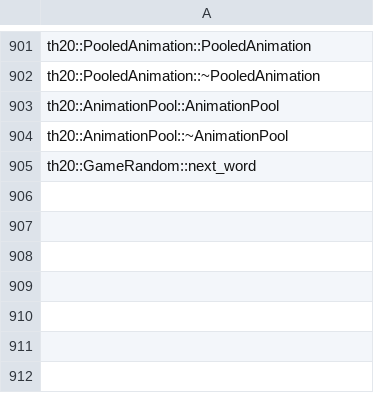
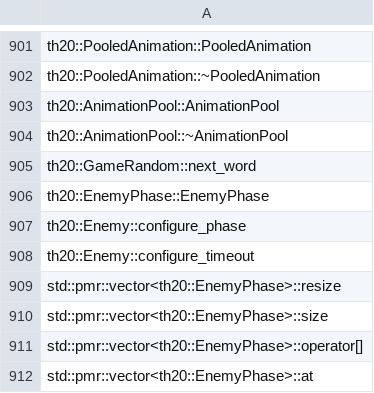
Before and after one commit to N0zoM1z0/th20, a CSV file: config/implemented.csv, drawn as a sheet; only a part is shown, gaps mark what is left out; the diff names each change by its address in the sheet, - before the commit and + after, or states it on an @@ line.

```diff
--- a/config/implemented.csv
+++ b/config/implemented.csv
+row 906: th20::EnemyPhase::EnemyPhase
+row 907: th20::Enemy::configure_phase
+row 908: th20::Enemy::configure_timeout
+row 909: std::pmr::vector<th20::EnemyPhase>::resize
+row 910: std::pmr::vector<th20::EnemyPhase>::size
+row 911: std::pmr::vector<th20::EnemyPhase>::operator[]
+row 912: std::pmr::vector<th20::EnemyPhase>::at
```
Also changed, not shown: config/matches.csv, config/reccmp-functions.csv, 18 other files.
